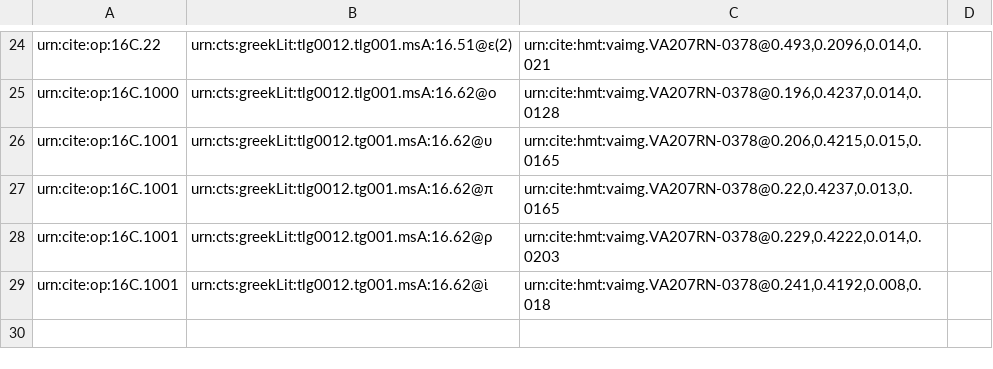
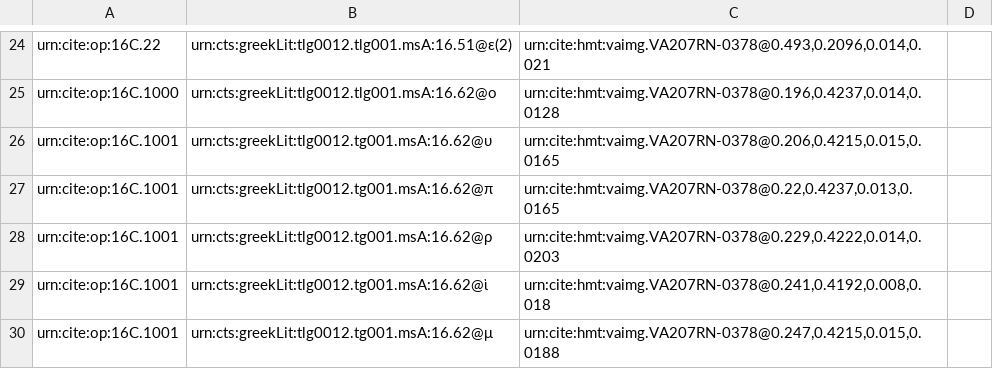
Before and after one commit to hmteditors/furman, a CSV file: TeamC/collections/paleography.csv, drawn as a sheet; only a part is shown, gaps mark what is left out; the diff names each change by its address in the sheet, - before the commit and + after, or states it on an @@ line.

Commit message:
Update paleography.csv

```diff
--- a/TeamC/collections/paleography.csv
+++ b/TeamC/collections/paleography.csv
+row 30: urn:cite:op:16C.1001 | urn:cts:greekLit:tlg0012.tg001.msA:16.62@μ | urn:cite:hmt:vaimg.VA207RN-0378@0.247,0.4215,0.015,0.0188
```
